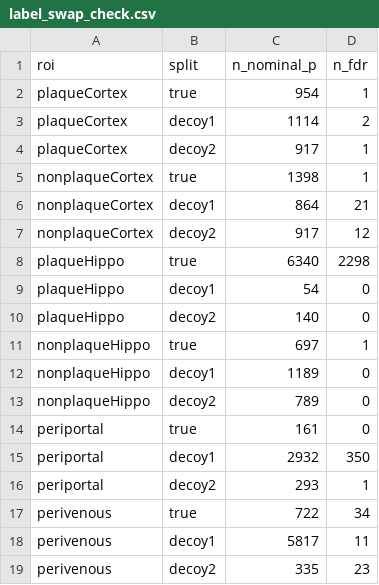
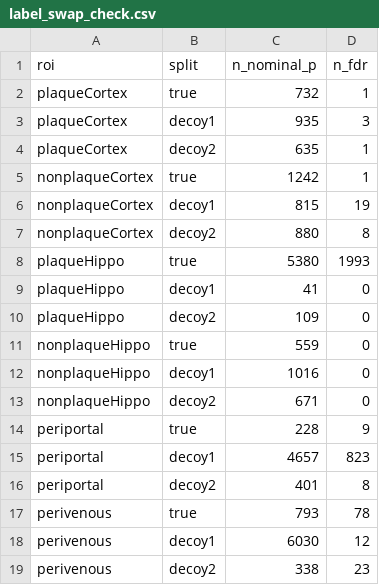
Before and after one commit to ashleyduche/liver-brain-alcohol-geomx-animal-aware, a CSV file: results/label_swap_check.csv, drawn as a sheet.

```diff
--- a/results/label_swap_check.csv
+++ b/results/label_swap_check.csv
@@ -1,19 +1,19 @@
 roi,split,n_nominal_p,n_fdr
-plaqueCortex,true,954,1
-plaqueCortex,decoy1,1114,2
-plaqueCortex,decoy2,917,1
-nonplaqueCortex,true,1398,1
-nonplaqueCortex,decoy1,864,21
-nonplaqueCortex,decoy2,917,12
-plaqueHippo,true,6340,2298
-plaqueHippo,decoy1,54,0
-plaqueHippo,decoy2,140,0
-nonplaqueHippo,true,697,1
-nonplaqueHippo,decoy1,1189,0
-nonplaqueHippo,decoy2,789,0
-periportal,true,161,0
-periportal,decoy1,2932,350
-periportal,decoy2,293,1
-perivenous,true,722,34
-perivenous,decoy1,5817,11
-perivenous,decoy2,335,23
+plaqueCortex,true,732,1
+plaqueCortex,decoy1,935,3
+plaqueCortex,decoy2,635,1
+nonplaqueCortex,true,1242,1
+nonplaqueCortex,decoy1,815,19
+nonplaqueCortex,decoy2,880,8
+plaqueHippo,true,5380,1993
+plaqueHippo,decoy1,41,0
+plaqueHippo,decoy2,109,0
+nonplaqueHippo,true,559,0
+nonplaqueHippo,decoy1,1016,0
+nonplaqueHippo,decoy2,671,0
+periportal,true,228,9
+periportal,decoy1,4657,823
+periportal,decoy2,401,8
+perivenous,true,793,78
+perivenous,decoy1,6030,12
+perivenous,decoy2,338,23
```
Also changed, not shown: results/dge_summary.csv, results/filter_sensitivity.csv, 34 other files.
